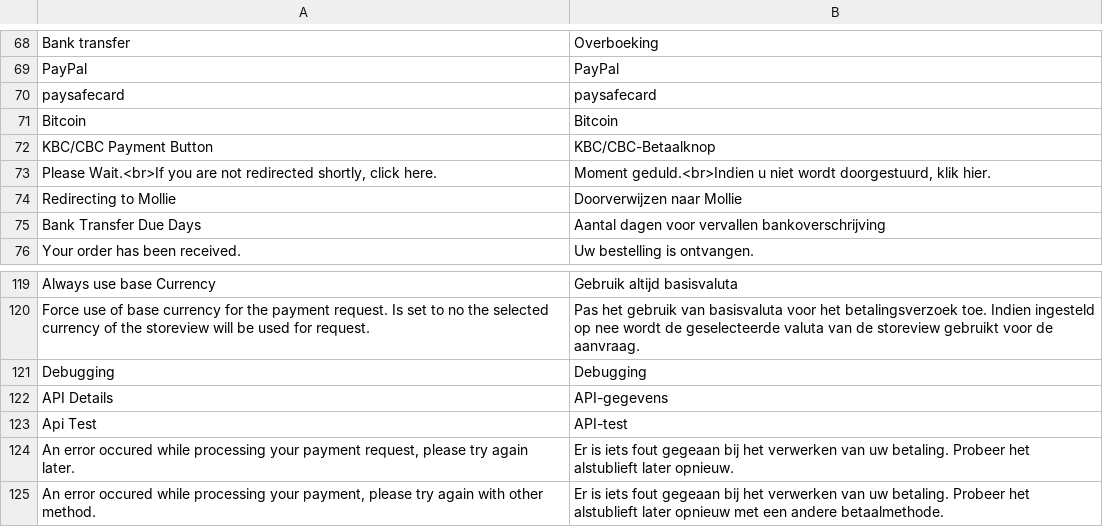
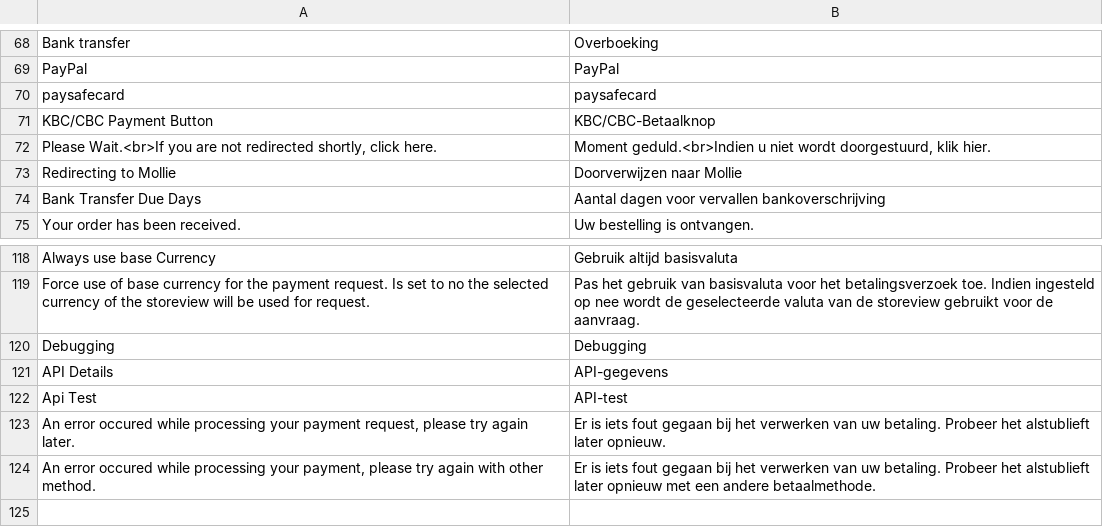
Before and after one commit to deheerhoreca/magento-lts, a CSV file: app/locale/nl_NL/Mollie_Mpm.csv, drawn as a sheet; only a part is shown, gaps mark what is left out.

```diff
--- a/app/locale/nl_NL/Mollie_Mpm.csv
+++ b/app/locale/nl_NL/Mollie_Mpm.csv
@@ -70,3 +70,2 @@
 "paysafecard","paysafecard"
-"Bitcoin","Bitcoin"
 "KBC/CBC Payment Button","KBC/CBC-Betaalknop"
@@ -123,3 +122,3 @@
 "Api Test","API-test"
-"An error occured while processing your payment request, please try again later.","Er is iets fout gegeaan bij het verwerken van uw betaling. Probeer het alstublieft later opnieuw."
-"An error occured while processing your payment, please try again with other method.","Er is iets fout gegeaan bij het verwerken van uw betaling. Probeer het alstublieft later opnieuw met een andere betaalmethode."
+"An error occured while processing your payment request, please try again later.","Er is iets fout gegaan bij het verwerken van uw betaling. Probeer het alstublieft later opnieuw."
+"An error occured while processing your payment, please try again with other method.","Er is iets fout gegaan bij het verwerken van uw betaling. Probeer het alstublieft later opnieuw met een andere betaalmethode."
```
Also changed, not shown: app/locale/de_DE/Mollie_Mpm.csv, app/locale/en_US/Mollie_Mpm.csv, 31 other files.
